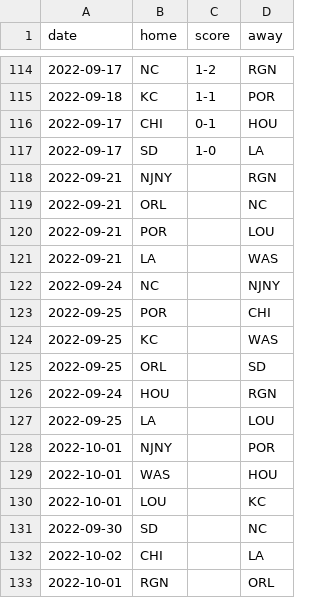
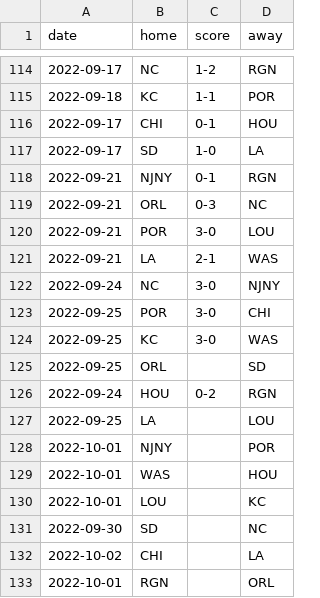
Before and after one commit to agale123/soccer-analytics, a CSV file: playoff-possibilities/schedule.csv, drawn as a sheet; only a part is shown, gaps mark what is left out.

```diff
--- a/playoff-possibilities/schedule.csv
+++ b/playoff-possibilities/schedule.csv
@@ -117,11 +117,11 @@ date,home,score,away
 2022-09-17,SD,1-0,LA
-2022-09-21,NJNY,,RGN
-2022-09-21,ORL,,NC
-2022-09-21,POR,,LOU
-2022-09-21,LA,,WAS
-2022-09-24,NC,,NJNY
-2022-09-25,POR,,CHI
-2022-09-25,KC,,WAS
+2022-09-21,NJNY,0-1,RGN
+2022-09-21,ORL,0-3,NC
+2022-09-21,POR,3-0,LOU
+2022-09-21,LA,2-1,WAS
+2022-09-24,NC,3-0,NJNY
+2022-09-25,POR,3-0,CHI
+2022-09-25,KC,3-0,WAS
 2022-09-25,ORL,,SD
-2022-09-24,HOU,,RGN
+2022-09-24,HOU,0-2,RGN
 2022-09-25,LA,,LOU
```
Also changed, not shown: playoff-possibilities/table.csv, 26 other files.
